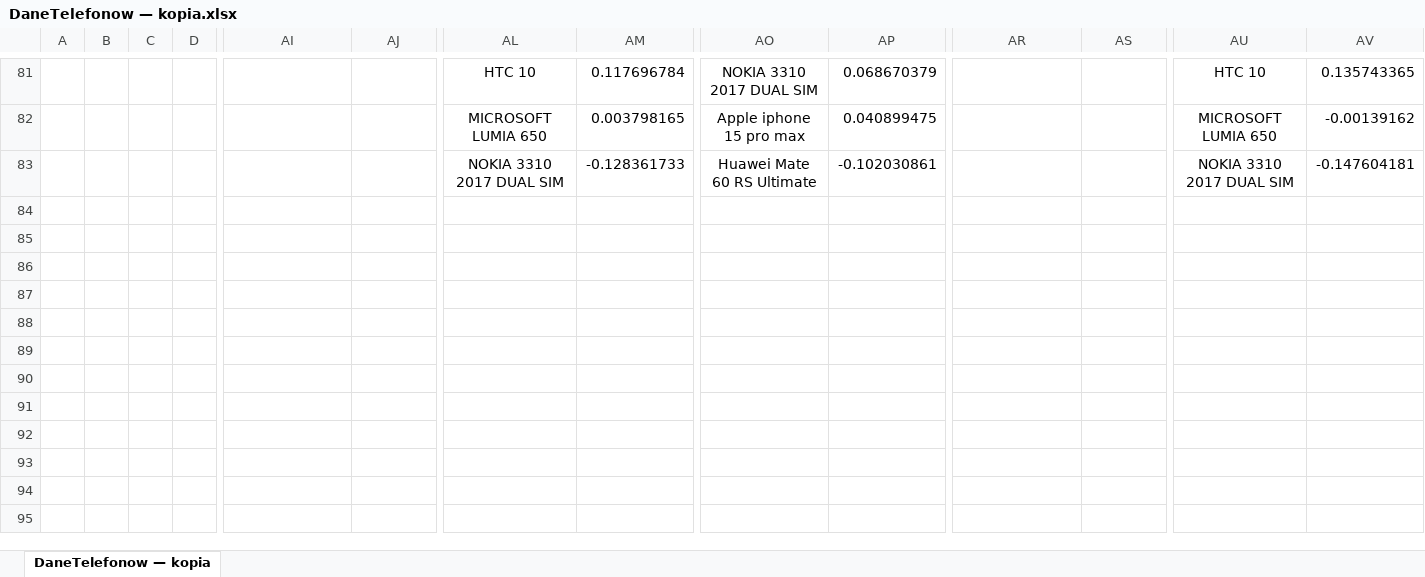
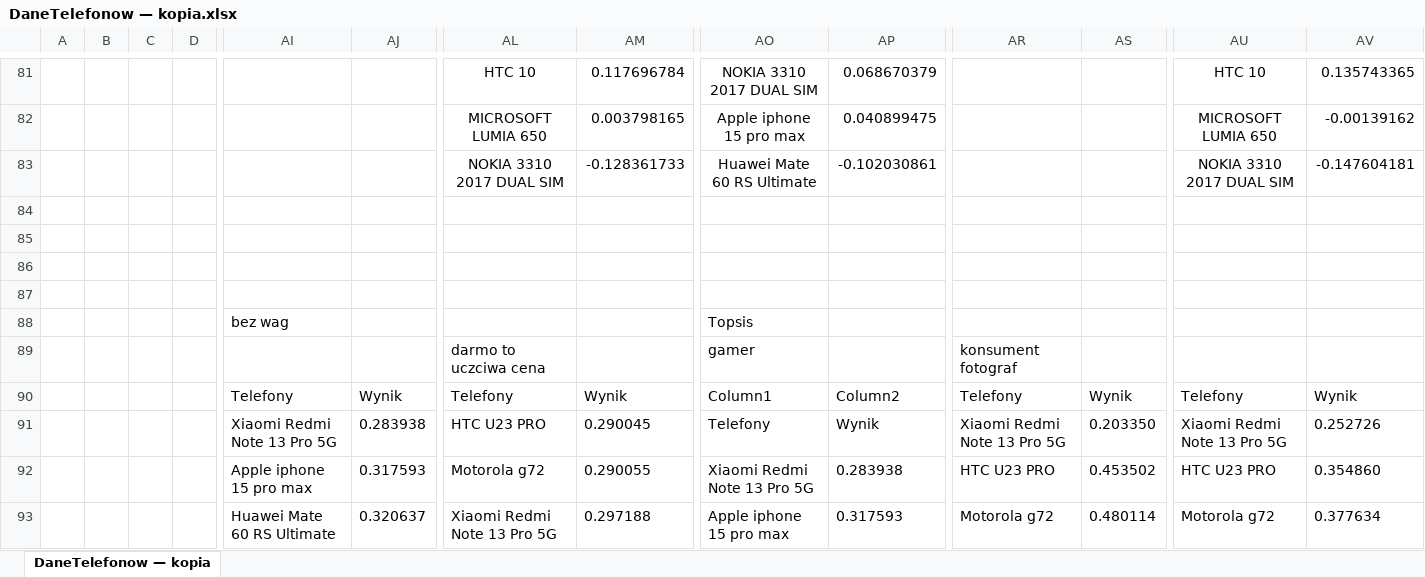
Before and after one commit to RadandMoc/Statystyczna-analiza-danych, an Excel workbook: DaneTelefonow — kopia.xlsx, sheet DaneTelefonow — kopia, drawn as a sheet; only a part is shown, gaps mark what is left out; values as stored, in another font and other column widths than the file's, no borders; table styles not drawn; rows hold the shown columns only; the diff covers the shown part only; the diff names each change by its address in the sheet, - before the commit and + after, or states it on an @@ line.

```diff
--- a/DaneTelefonow — kopia.xlsx (sheet DaneTelefonow — kopia)
+++ b/DaneTelefonow — kopia.xlsx (sheet DaneTelefonow — kopia)
+row 84: (empty)
+row 85: (empty)
+row 86: (empty)
+row 87: (empty)
+row 88:  |  |  |  | bez wag |  |  |  | Topsis
+row 89:  |  |  |  |  |  | darmo to uczciwa cena |  | gamer |  | konsument fotograf
+row 90:  |  |  |  | Telefony | Wynik | Telefony | Wynik | Column1 | Column2 | Telefony | Wynik | Telefony | Wynik
+row 91:  |  |  |  | Xiaomi Redmi Note 13 Pro 5G | 0.283938 | HTC U23 PRO | 0.290045 | Telefony | Wynik | Xiaomi Redmi Note 13 Pro 5G | 0.203350 | Xiaomi Redmi Note 13 Pro 5G | 0.252726
+row 92:  |  |  |  | Apple iphone 15 pro max | 0.317593 | Motorola g72 | 0.290055 | Xiaomi Redmi Note 13 Pro 5G | 0.283938 | HTC U23 PRO | 0.453502 | HTC U23 PRO | 0.354860
+row 93:  |  |  |  | Huawei Mate 60 RS Ultimate | 0.320637 | Xiaomi Redmi Note 13 Pro 5G | 0.297188 | Apple iphone 15 pro max | 0.317593 | Motorola g72 | 0.480114 | Motorola g72 | 0.377634
```
Also changed, not shown: 21 added rows elsewhere in this sheet, 1 other file.
